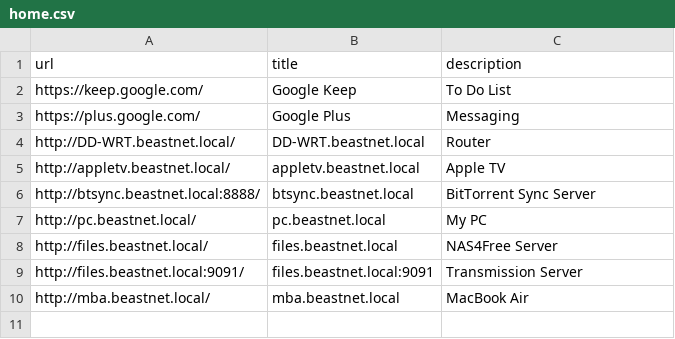
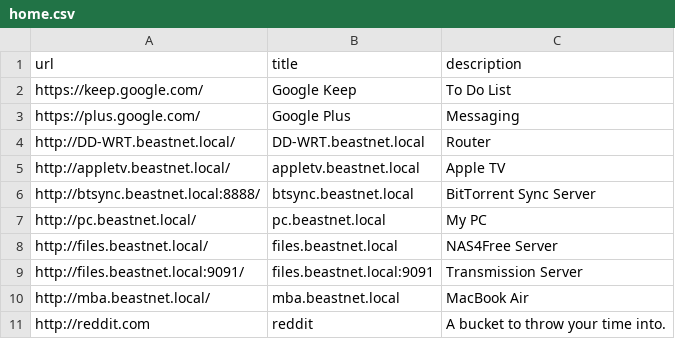
Before and after one commit to radavis/sagan, a CSV file: home.csv, drawn as a sheet; the diff names each change by its address in the sheet, - before the commit and + after, or states it on an @@ line.

```diff
--- a/home.csv
+++ b/home.csv
+row 11: http://reddit.com | reddit | A bucket to throw your time into.
```
Also changed, not shown: work.csv, 5 other files.
